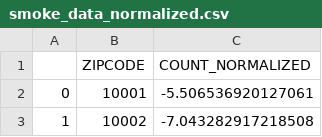
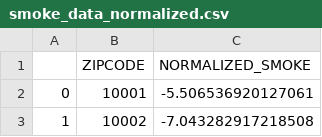
Before and after one commit to ajay1808/CUSP-London-Data-Dive, a CSV file: csv-files/smoke_data_normalized.csv, drawn as a sheet; only a part is shown.

Commit message:
Update smoke_data_normalized.csv

```diff
--- a/csv-files/smoke_data_normalized.csv
+++ b/csv-files/smoke_data_normalized.csv
@@ -1,2 +1,2 @@
-,ZIPCODE,COUNT_NORMALIZED
+,ZIPCODE,NORMALIZED_SMOKE
 0,10001,-5.506536920127061
```
